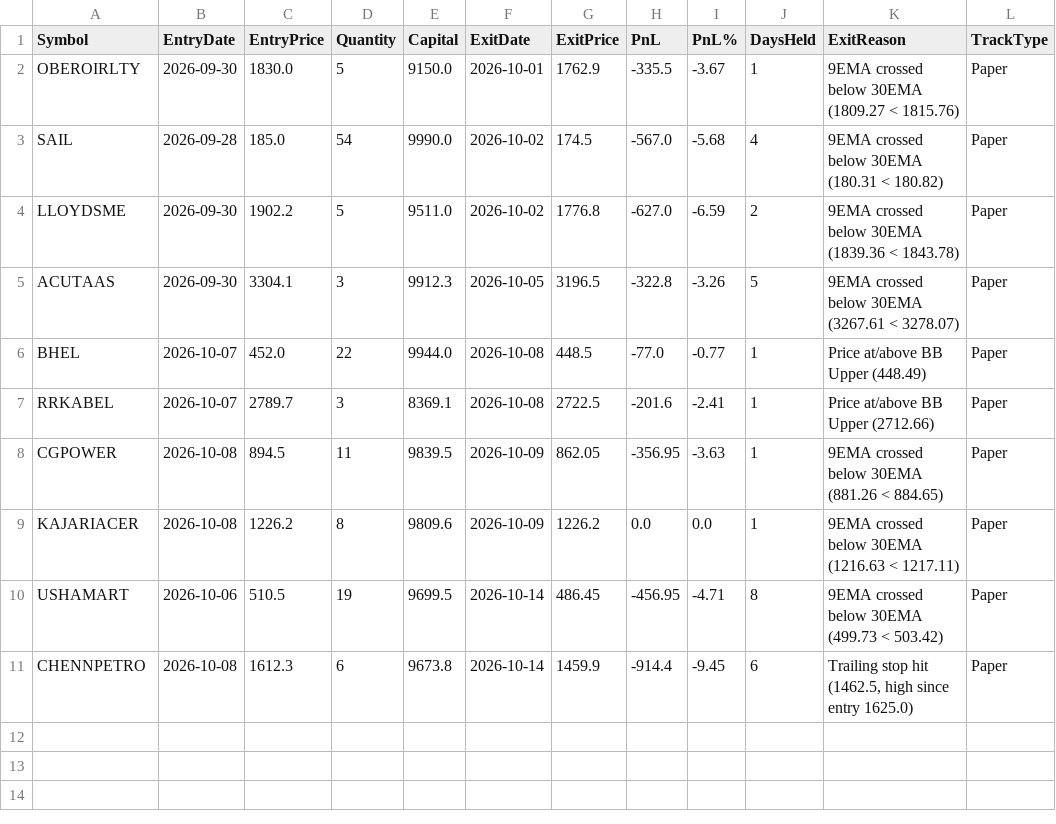
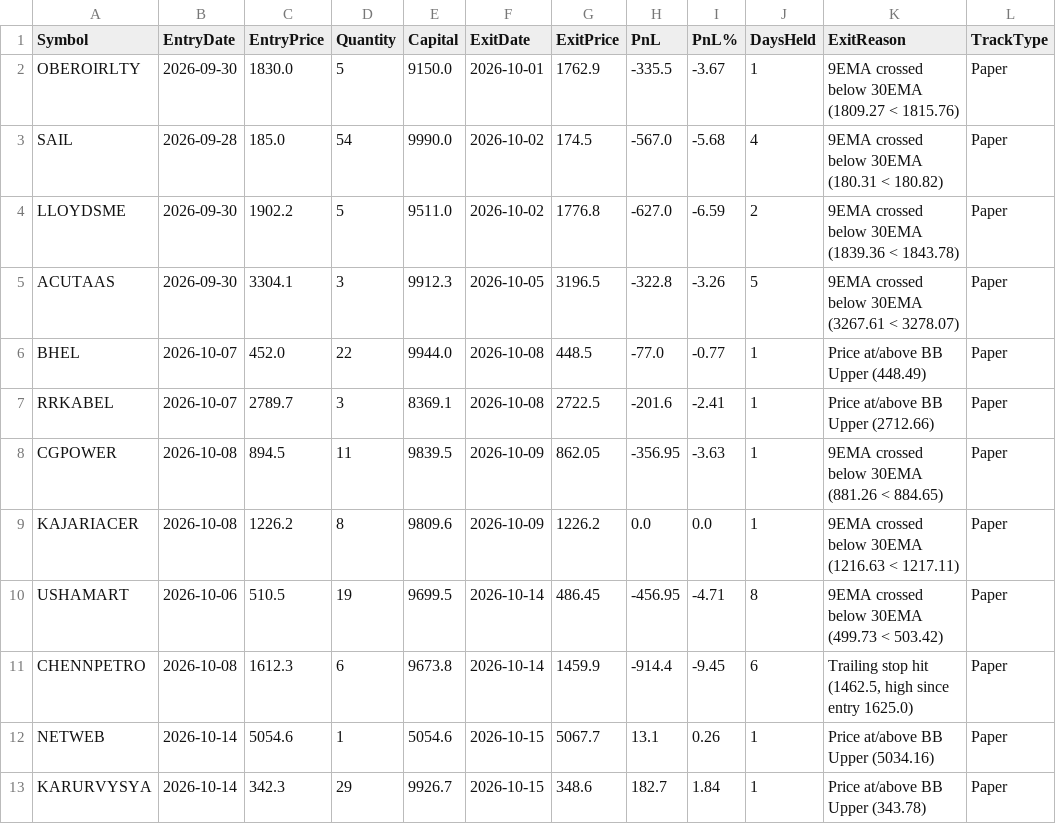
Before and after one commit to finnyrajmann/nse-200emabb, a CSV file: data/trade_log_miss_200emabb.csv, drawn as a sheet; the diff names each change by its address in the sheet, - before the commit and + after, or states it on an @@ line.

Commit message:
Auto-update — 2026-10-15

```diff
--- a/data/trade_log_miss_200emabb.csv
+++ b/data/trade_log_miss_200emabb.csv
+row 12: NETWEB | 2026-10-14 | 5054.6 | 1 | 5054.6 | 2026-10-15 | 5067.7 | 13.1 | 0.26 | 1 | Price at/above BB Upper (5034.16) | Paper
+row 13: KARURVYSYA | 2026-10-14 | 342.3 | 29 | 9926.7 | 2026-10-15 | 348.6 | 182.7 | 1.84 | 1 | Price at/above BB Upper (343.78) | Paper
```
